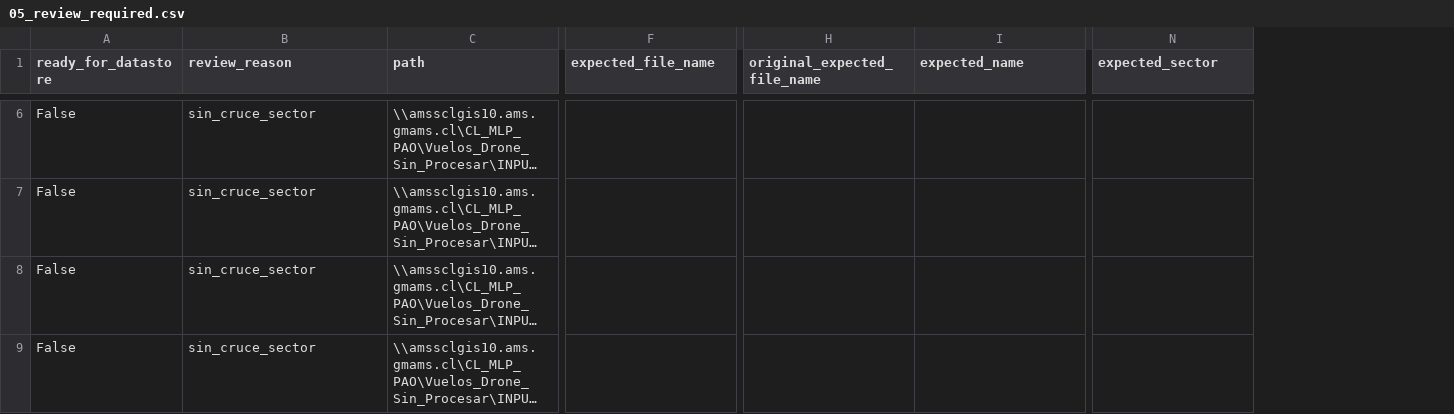
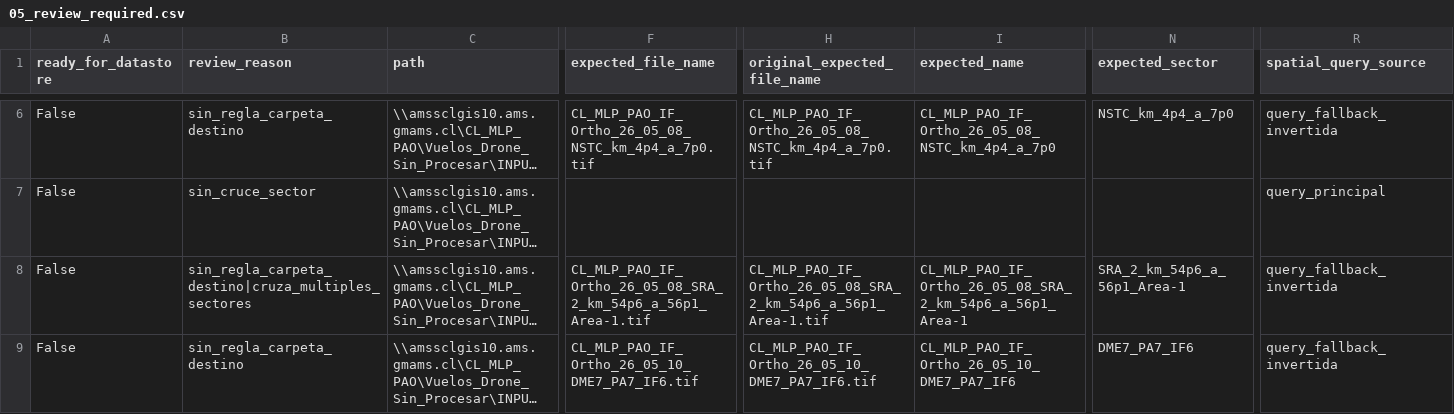
Before and after one commit to LeonelRiveroEsri/amsa-pao-geosupport, a CSV file: flujo_geosupport_etapas/outputs/etapa_01_preparar_paths_datastore/05_review_required.csv, drawn as a sheet; only a part is shown, gaps mark what is left out; long unchanged cells end in …; the diff covers the shown part only; the diff names each change by its address in the sheet, - before the commit and + after, or states it on an @@ line.

```diff
--- a/flujo_geosupport_etapas/outputs/etapa_01_preparar_paths_datastore/05_review_required.csv
+++ b/flujo_geosupport_etapas/outputs/etapa_01_preparar_paths_datastore/05_review_required.csv
+column R (spatial_query_source), rows 6-9: query_fallback_invertida | query_principal | query_fallback_invertida | query_fallback_invertida
-B6 (review_reason): sin_cruce_sector
+B6 (review_reason): sin_regla_carpeta_destino
-F6 (expected_file_name): (empty)
+F6 (expected_file_name): CL_MLP_PAO_IF_Ortho_26_05_08_NSTC_km_4p4_a_7p0.tif
-H6 (original_expected_file_name): (empty)
+H6 (original_expected_file_name): CL_MLP_PAO_IF_Ortho_26_05_08_NSTC_km_4p4_a_7p0.tif
-I6 (expected_name): (empty)
+I6 (expected_name): CL_MLP_PAO_IF_Ortho_26_05_08_NSTC_km_4p4_a_7p0
-N6 (expected_sector): (empty)
+N6 (expected_sector): NSTC_km_4p4_a_7p0
-B8 (review_reason): sin_cruce_sector
+B8 (review_reason): sin_regla_carpeta_destino|cruza_multiples_sectores
-F8 (expected_file_name): (empty)
+F8 (expected_file_name): CL_MLP_PAO_IF_Ortho_26_05_08_SRA_2_km_54p6_a_56p1_Area-1.tif
-H8 (original_expected_file_name): (empty)
+H8 (original_expected_file_name): CL_MLP_PAO_IF_Ortho_26_05_08_SRA_2_km_54p6_a_56p1_Area-1.tif
-I8 (expected_name): (empty)
+I8 (expected_name): CL_MLP_PAO_IF_Ortho_26_05_08_SRA_2_km_54p6_a_56p1_Area-1
-N8 (expected_sector): (empty)
+N8 (expected_sector): SRA_2_km_54p6_a_56p1_Area-1
-B9 (review_reason): sin_cruce_sector
+B9 (review_reason): sin_regla_carpeta_destino
-F9 (expected_file_name): (empty)
+F9 (expected_file_name): CL_MLP_PAO_IF_Ortho_26_05_10_DME7_PA7_IF6.tif
-H9 (original_expected_file_name): (empty)
+H9 (original_expected_file_name): CL_MLP_PAO_IF_Ortho_26_05_10_DME7_PA7_IF6.tif
-I9 (expected_name): (empty)
+I9 (expected_name): CL_MLP_PAO_IF_Ortho_26_05_10_DME7_PA7_IF6
-N9 (expected_sector): (empty)
+N9 (expected_sector): DME7_PA7_IF6
```
Also changed, not shown: 57 edited cells elsewhere in this file, flujo_geosupport_etapas/outputs/etapa_01_preparar_paths_datastore/00_summary.csv, flujo_geosupport_etapas/outputs/etapa_01_preparar_paths_datastore/02_spatial_matches.csv, 19 other files.
